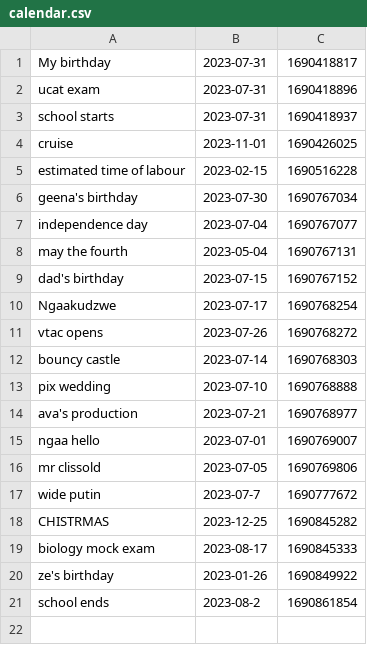
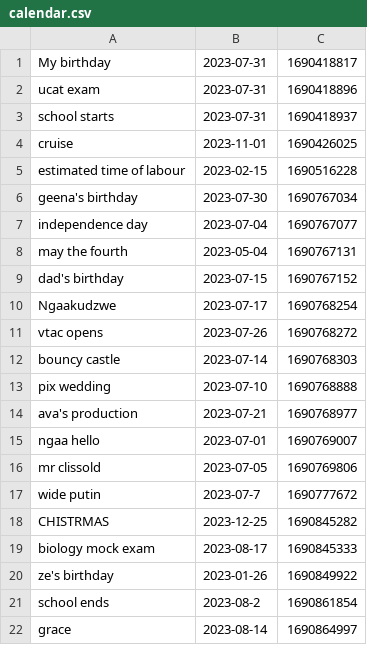
Before and after one commit to DevilledEgg/CHIDEREK-Calendar, a CSV file: calendar.csv, drawn as a sheet.

```diff
--- a/calendar.csv
+++ b/calendar.csv
@@ -21 +21,2 @@ CHISTRMAS,2023-12-25,1690845282
 "school ends",2023-08-2,1690861854
+grace,2023-08-14,1690864997
```
Also changed, not shown: 4 other files.
